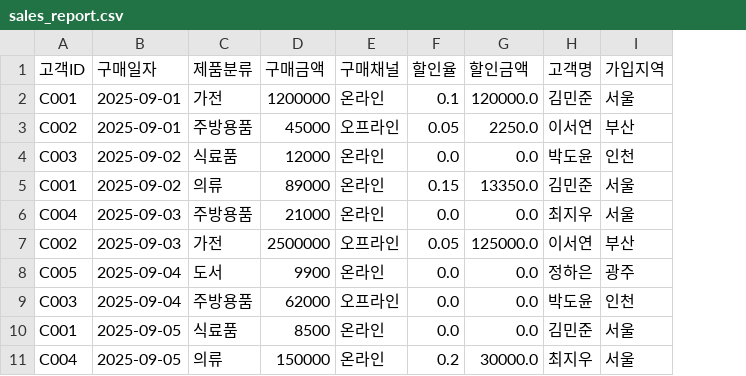
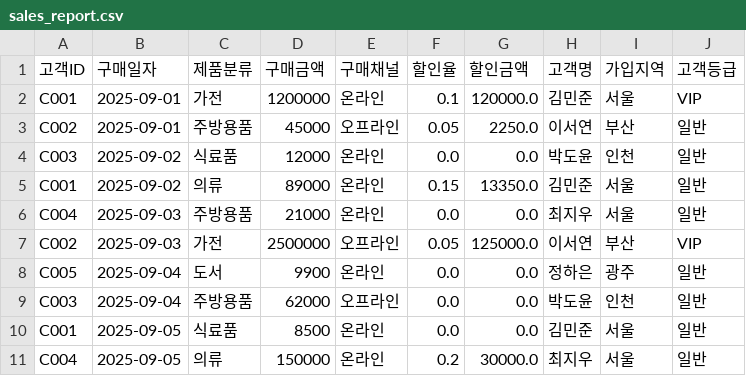
Before and after one commit to jimena1lee/PythonProject202601, a CSV file: data/sales_report.csv, drawn as a sheet; the diff names each change by its address in the sheet, - before the commit and + after, or states it on an @@ line.

```diff
--- a/data/sales_report.csv
+++ b/data/sales_report.csv
+column J (고객등급), rows 2-11: VIP | 일반 | 일반 | 일반 | 일반 | VIP | 일반 | 일반 | 일반 | 일반
```
Also changed, not shown: 5 other files.
